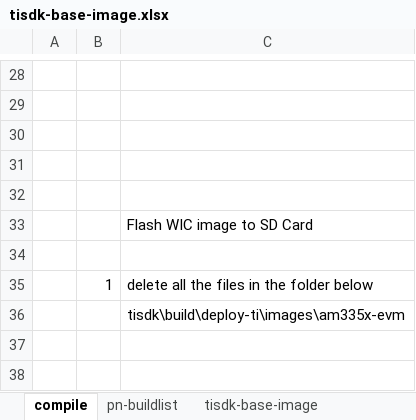
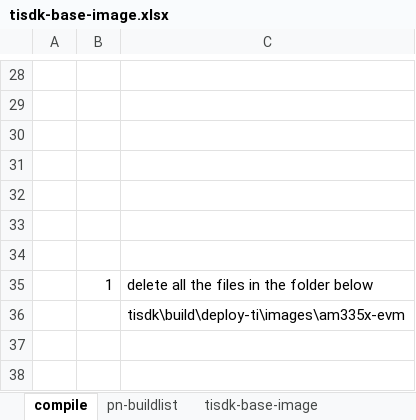
Before and after one commit to rootkitpan/ti_yocto, an Excel workbook: tisdk-base-image.xlsx, sheet compile, drawn as a sheet; only a part is shown, gaps mark what is left out; values as stored, in another font and other column widths than the file's, no borders; the diff covers the shown part only; the diff names each change by its address in the sheet, - before the commit and + after, or states it on an @@ line.

```diff
--- a/tisdk-base-image.xlsx (sheet compile)
+++ b/tisdk-base-image.xlsx (sheet compile)
-C33: Flash WIC image to SD Card
+C33: (empty)
```
Also changed, not shown: 25 added rows and 2 edited cells elsewhere in this sheet, 2 other files.
